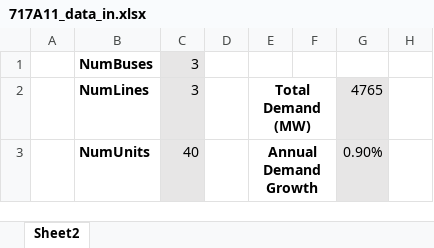
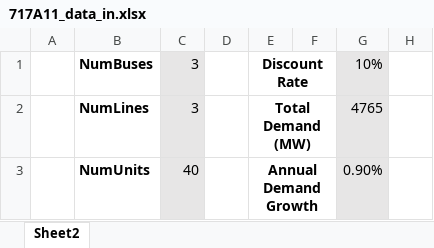
Before and after one commit to jawessel/ENV717A11, an Excel workbook: 717A11_data_in.xlsx, sheet Sheet2, drawn as a sheet; only a part is shown; values as stored, in another font and other column widths than the file's, no borders; the diff names each change by its address in the sheet, - before the commit and + after, or states it on an @@ line.

```diff
--- a/717A11_data_in.xlsx (sheet Sheet2)
+++ b/717A11_data_in.xlsx (sheet Sheet2)
-E1: (empty)
+E1: Discount Rate
+E1:F1 merged
-G1: (empty)
+G1: 10%
-G1 fill: none
+G1 fill: #E7E6E6
```
Also changed, not shown: 717A11_output.xlsx, 2 other files.
